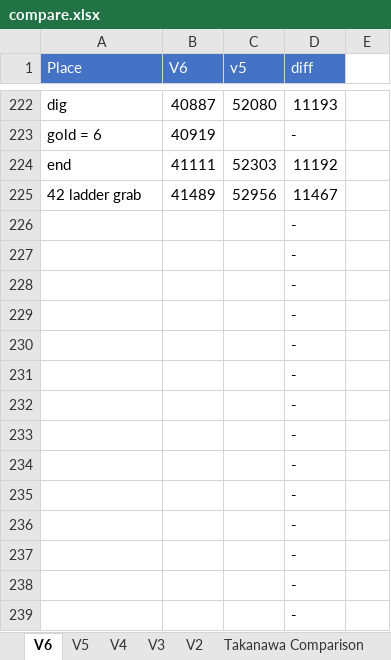
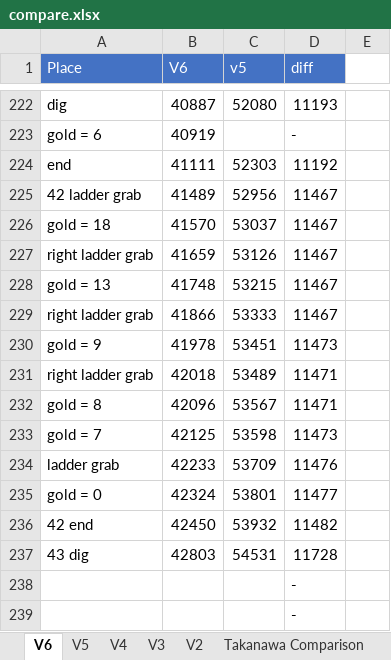
Before and after one commit to adelikat/tas, an Excel workbook: LodeRunner/compare.xlsx, sheet V6, drawn as a sheet; only a part is shown, gaps mark what is left out; the shorter side is filled out with more unchanged rows; values as stored, in another font and other column widths than the file's, no borders; removed rows and columns are numbered as before the commit, all else as after; the diff names each change by its address in the sheet, - before the commit and + after, or states it on an @@ line.

Commit message:
lode runner - lv 42 done - 11728 ahead

```diff
--- a/LodeRunner/compare.xlsx (sheet V6)
+++ b/LodeRunner/compare.xlsx (sheet V6)
-row 226:  |  |  | -
-row 227:  |  |  | -
-row 228:  |  |  | -
-row 229:  |  |  | -
-row 230:  |  |  | -
-row 231:  |  |  | -
+row 226: gold = 18 | 41570 | 53037 | 11467
+row 227: right ladder grab | 41659 | 53126 | 11467
+row 228: gold = 13 | 41748 | 53215 | 11467
+row 229: right ladder grab | 41866 | 53333 | 11467
+row 230: gold = 9 | 41978 | 53451 | 11473
+row 231: right ladder grab | 42018 | 53489 | 11471
+row 232: gold = 8 | 42096 | 53567 | 11471
+row 233: gold = 7 | 42125 | 53598 | 11473
+row 234: ladder grab | 42233 | 53709 | 11476
+row 235: gold = 0 | 42324 | 53801 | 11477
+row 236: 42 end | 42450 | 53932 | 11482
+row 237: 43 dig | 42803 | 54531 | 11728
```
Also changed, not shown: 1 other file.
